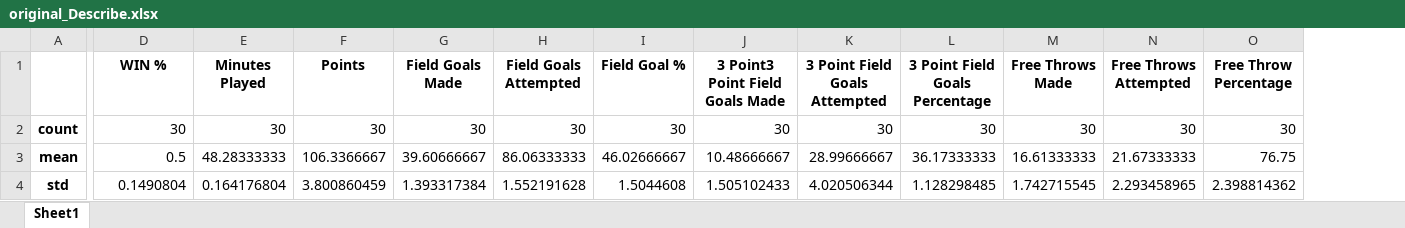
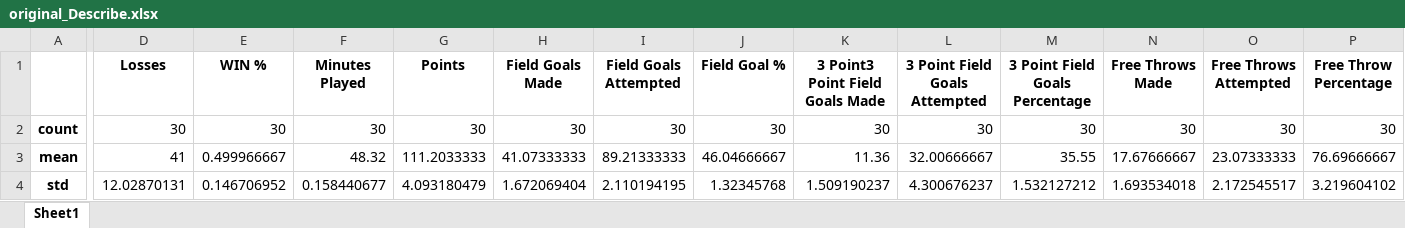
Before and after one commit to Yooru6/Projects-and-Exercises, an Excel workbook: BigData/T7/original_Describe.xlsx, sheet Sheet1, drawn as a sheet; only a part is shown, gaps mark what is left out; values as stored, in another font and other column widths than the file's, no borders; addresses are those after the commit; the diff covers the shown part only; the diff names each change by its address in the sheet, - before the commit and + after, or states it on an @@ line.

Commit message:
Big Data - T7 Completed

```diff
--- a/BigData/T7/original_Describe.xlsx (sheet Sheet1)
+++ b/BigData/T7/original_Describe.xlsx (sheet Sheet1)
+column D (Losses), rows 2-4: 30 | 41 | 12.02870131
-E3 (WIN %): 0.5
+E3 (WIN %): 0.499966667
-F3 (Minutes Played): 48.28333333
+F3 (Minutes Played): 48.32
-G3 (Points): 106.3366667
+G3 (Points): 111.2033333
-H3 (Field Goals Made): 39.60666667
+H3 (Field Goals Made): 41.07333333
-I3 (Field Goals Attempted): 86.06333333
+I3 (Field Goals Attempted): 89.21333333
-J3 (Field Goal %): 46.02666667
+J3 (Field Goal %): 46.04666667
-K3 (3 Point3 Point Field Goals Made): 10.48666667
+K3 (3 Point3 Point Field Goals Made): 11.36
-L3 (3 Point Field Goals Attempted): 28.99666667
+L3 (3 Point Field Goals Attempted): 32.00666667
-M3 (3 Point Field Goals Percentage): 36.17333333
+M3 (3 Point Field Goals Percentage): 35.55
-N3 (Free Throws Made): 16.61333333
+N3 (Free Throws Made): 17.67666667
-O3 (Free Throws Attempted): 21.67333333
+O3 (Free Throws Attempted): 23.07333333
-P3 (Free Throw Percentage): 76.75
+P3 (Free Throw Percentage): 76.69666667
-E4 (WIN %): 0.1490804
+E4 (WIN %): 0.146706952
-F4 (Minutes Played): 0.164176804
+F4 (Minutes Played): 0.158440677
-G4 (Points): 3.800860459
+G4 (Points): 4.093180479
-H4 (Field Goals Made): 1.393317384
+H4 (Field Goals Made): 1.672069404
-I4 (Field Goals Attempted): 1.552191628
+I4 (Field Goals Attempted): 2.110194195
-J4 (Field Goal %): 1.5044608
+J4 (Field Goal %): 1.32345768
-K4 (3 Point3 Point Field Goals Made): 1.505102433
+K4 (3 Point3 Point Field Goals Made): 1.509190237
-L4 (3 Point Field Goals Attempted): 4.020506344
+L4 (3 Point Field Goals Attempted): 4.300676237
-M4 (3 Point Field Goals Percentage): 1.128298485
+M4 (3 Point Field Goals Percentage): 1.532127212
-N4 (Free Throws Made): 1.742715545
+N4 (Free Throws Made): 1.693534018
-O4 (Free Throws Attempted): 2.293458965
+O4 (Free Throws Attempted): 2.172545517
-P4 (Free Throw Percentage): 2.398814362
+P4 (Free Throw Percentage): 3.219604102
```
Also changed, not shown: 138 edited cells elsewhere in this sheet, 3 other files.
